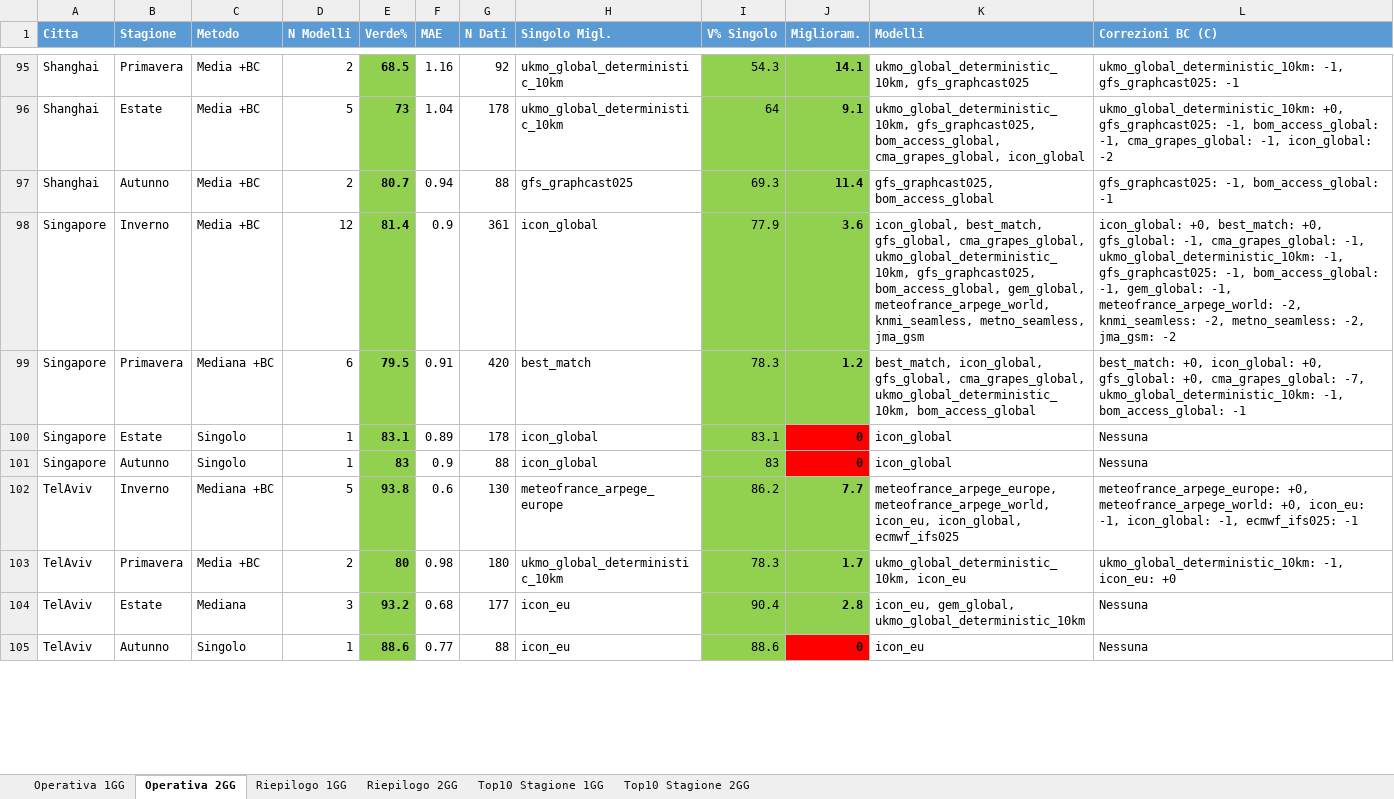
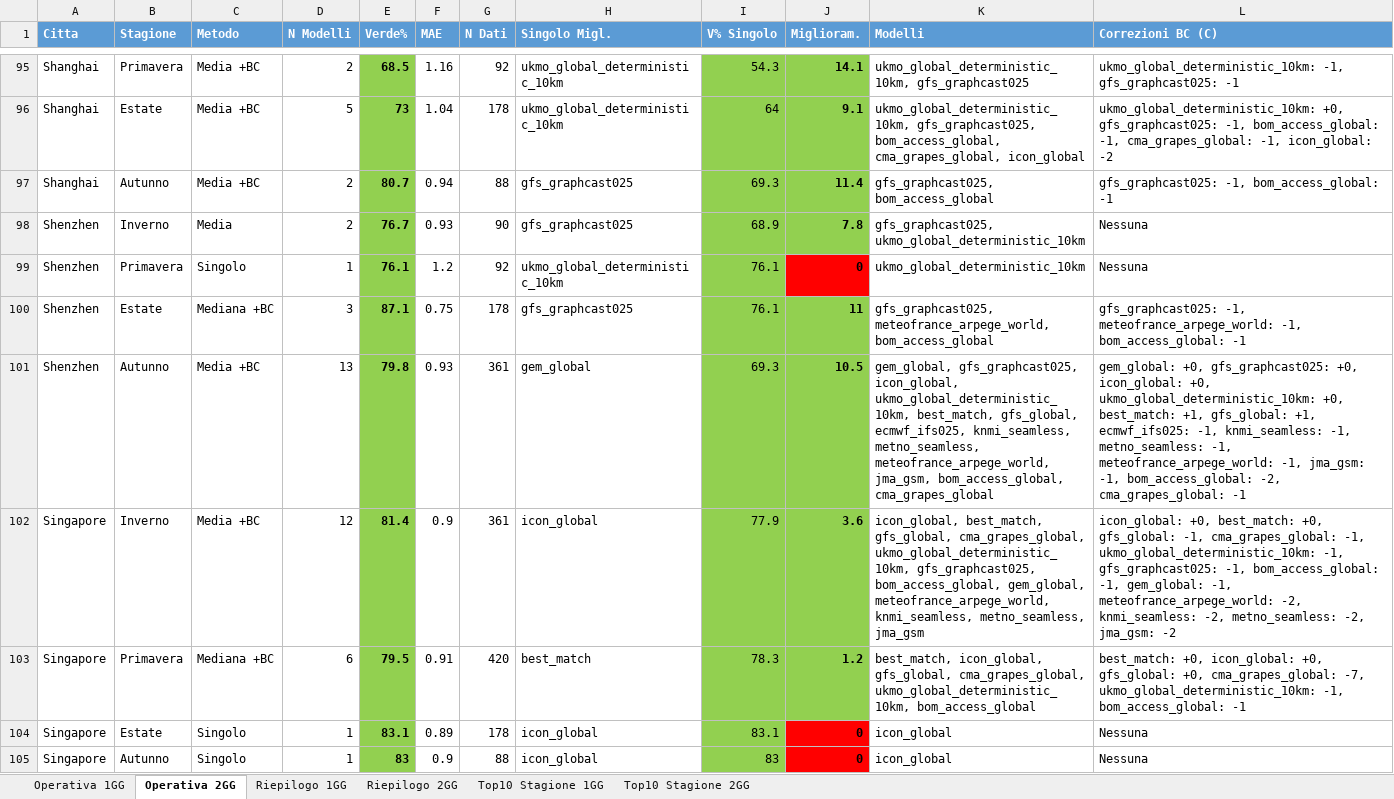
Before and after one commit to Shamash00/Weather-trading-1.0, an Excel workbook: Ottimizzazione Ensemble Stagioni.xlsx, sheet Operativa 2GG, drawn as a sheet; only a part is shown, gaps mark what is left out; the shorter side is filled out with more unchanged rows; values as stored, in another font and other column widths than the file's, no borders; the diff covers the shown part only; the diff names each change by its address in the sheet, - before the commit and + after, or states it on an @@ line.

```diff
--- a/Ottimizzazione Ensemble Stagioni.xlsx (sheet Operativa 2GG)
+++ b/Ottimizzazione Ensemble Stagioni.xlsx (sheet Operativa 2GG)
+row 98: Shenzhen | Inverno | Media | 2 | 76.7 | 0.93 | 90 | gfs_graphcast025 | 68.9 | 7.8 | gfs_graphcast025, ukmo_global_deterministic_10km | Nessuna
+row 99: Shenzhen | Primavera | Singolo | 1 | 76.1 | 1.2 | 92 | ukmo_global_deterministic_10km | 76.1 | 0 | ukmo_global_deterministic_10km | Nessuna
+row 100: Shenzhen | Estate | Mediana +BC | 3 | 87.1 | 0.75 | 178 | gfs_graphcast025 | 76.1 | 11 | gfs_graphcast025, meteofrance_arpege_world, bom_access_global | gfs_graphcast025: -1, meteofrance_arpege_world: -1, bom_access_global: -1
+row 101: Shenzhen | Autunno | Media +BC | 13 | 79.8 | 0.93 | 361 | gem_global | 69.3 | 10.5 | gem_global, gfs_graphcast025, icon_global, ukmo_global_deterministic_10km, best_match, gfs_global, ecmwf_ifs025, knmi_seamless, metno_seamless, meteofrance_arpege_world, jma_gsm, bom_access_global, cma_grapes_global | gem_global: +0, gfs_graphcast025: +0, icon_global: +0, ukmo_global_deterministic_10km: +0, best_match: +1, gfs_global: +1, ecmwf_ifs025: -1, knmi_seamless: -1, metno_seamless: -1, meteofrance_arpege_world: -1, jma_gsm: -1, bom_access_global: -2, cma_grapes_global: -1
```
Also changed, not shown: 12 added rows elsewhere in this sheet, sheet Top10 Stagione 2GG, sheet Top10 Stagione 1GG, sheet Operativa 1GG, sheet Riepilogo 1GG, sheet Riepilogo 2GG, Ottimizzazione Ensemble per Citta.xlsx, 2 other files.
